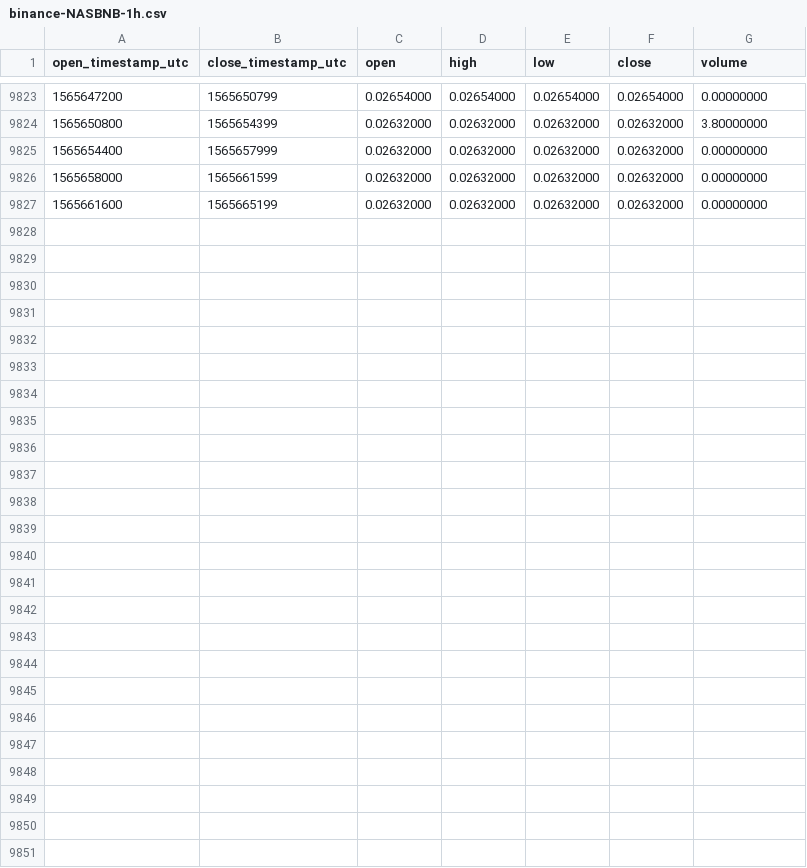
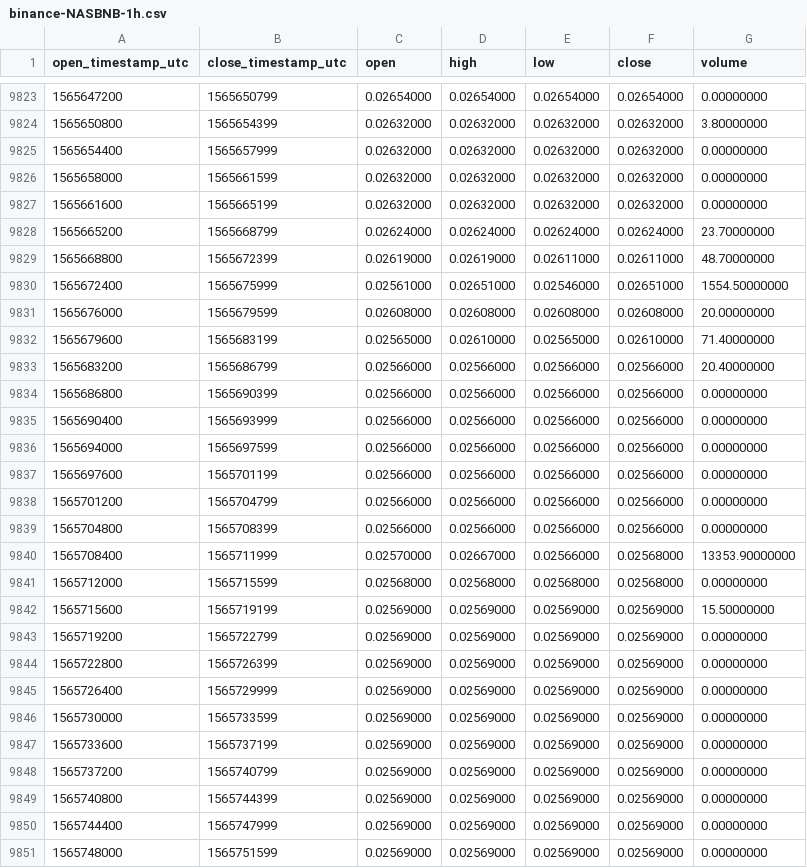
Before and after one commit to cryptobigbro/binance-NASBNB, a CSV file: binance-NASBNB-1h.csv, drawn as a sheet; only a part is shown, gaps mark what is left out.

Commit message:
Update OHLCV data.

```diff
--- a/binance-NASBNB-1h.csv
+++ b/binance-NASBNB-1h.csv
@@ -9827 +9827,25 @@ open_timestamp_utc,close_timestamp_utc,open,high,low,close,volume
 1565661600,1565665199,0.02632000,0.02632000,0.02632000,0.02632000,0.00000000
+1565665200,1565668799,0.02624000,0.02624000,0.02624000,0.02624000,23.70000000
+1565668800,1565672399,0.02619000,0.02619000,0.02611000,0.02611000,48.70000000
+1565672400,1565675999,0.02561000,0.02651000,0.02546000,0.02651000,1554.50000000
+1565676000,1565679599,0.02608000,0.02608000,0.02608000,0.02608000,20.00000000
+1565679600,1565683199,0.02565000,0.02610000,0.02565000,0.02610000,71.40000000
+1565683200,1565686799,0.02566000,0.02566000,0.02566000,0.02566000,20.40000000
+1565686800,1565690399,0.02566000,0.02566000,0.02566000,0.02566000,0.00000000
+1565690400,1565693999,0.02566000,0.02566000,0.02566000,0.02566000,0.00000000
+1565694000,1565697599,0.02566000,0.02566000,0.02566000,0.02566000,0.00000000
+1565697600,1565701199,0.02566000,0.02566000,0.02566000,0.02566000,0.00000000
+1565701200,1565704799,0.02566000,0.02566000,0.02566000,0.02566000,0.00000000
+1565704800,1565708399,0.02566000,0.02566000,0.02566000,0.02566000,0.00000000
+1565708400,1565711999,0.02570000,0.02667000,0.02566000,0.02568000,13353.90000000
+1565712000,1565715599,0.02568000,0.02568000,0.02568000,0.02568000,0.00000000
+1565715600,1565719199,0.02569000,0.02569000,0.02569000,0.02569000,15.50000000
+1565719200,1565722799,0.02569000,0.02569000,0.02569000,0.02569000,0.00000000
+1565722800,1565726399,0.02569000,0.02569000,0.02569000,0.02569000,0.00000000
+1565726400,1565729999,0.02569000,0.02569000,0.02569000,0.02569000,0.00000000
+1565730000,1565733599,0.02569000,0.02569000,0.02569000,0.02569000,0.00000000
+1565733600,1565737199,0.02569000,0.02569000,0.02569000,0.02569000,0.00000000
+1565737200,1565740799,0.02569000,0.02569000,0.02569000,0.02569000,0.00000000
+1565740800,1565744399,0.02569000,0.02569000,0.02569000,0.02569000,0.00000000
+1565744400,1565747999,0.02569000,0.02569000,0.02569000,0.02569000,0.00000000
+1565748000,1565751599,0.02569000,0.02569000,0.02569000,0.02569000,0.00000000
```
Also changed, not shown: binance-NASBNB-1d.csv.
